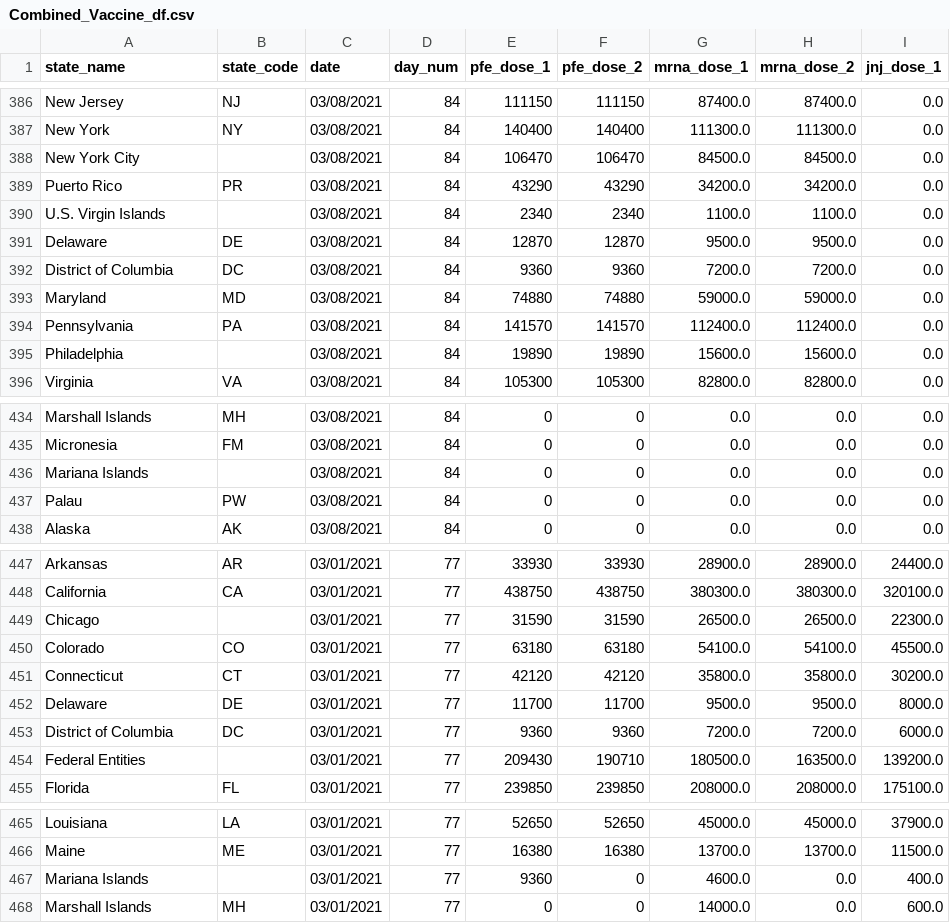
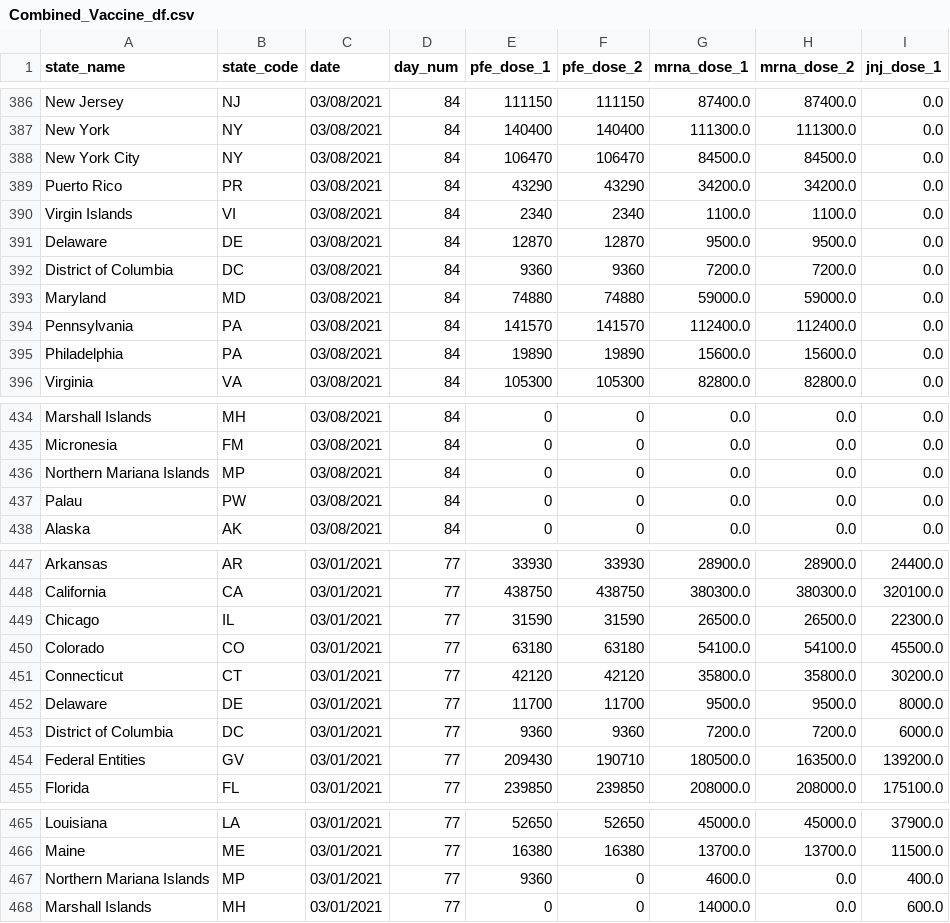
Before and after one commit to AnneNiemiec/Project_One, a CSV file: data_manipulation/clean_data/Combined_Vaccine_df.csv, drawn as a sheet; only a part is shown, gaps mark what is left out; the diff covers the shown part only.

```diff
--- a/data_manipulation/clean_data/Combined_Vaccine_df.csv
+++ b/data_manipulation/clean_data/Combined_Vaccine_df.csv
@@ -387,5 +387,5 @@ New Jersey,NJ,03/08/2021,84,111150,111150,87400.0,87400.0,0.0
 New York,NY,03/08/2021,84,140400,140400,111300.0,111300.0,0.0
-New York City,,03/08/2021,84,106470,106470,84500.0,84500.0,0.0
+New York City,NY,03/08/2021,84,106470,106470,84500.0,84500.0,0.0
 Puerto Rico,PR,03/08/2021,84,43290,43290,34200.0,34200.0,0.0
-U.S. Virgin Islands,,03/08/2021,84,2340,2340,1100.0,1100.0,0.0
+Virgin Islands,VI,03/08/2021,84,2340,2340,1100.0,1100.0,0.0
 Delaware,DE,03/08/2021,84,12870,12870,9500.0,9500.0,0.0
@@ -394,3 +394,3 @@ Maryland,MD,03/08/2021,84,74880,74880,59000.0,59000.0,0.0
 Pennsylvania,PA,03/08/2021,84,141570,141570,112400.0,112400.0,0.0
-Philadelphia,,03/08/2021,84,19890,19890,15600.0,15600.0,0.0
+Philadelphia,PA,03/08/2021,84,19890,19890,15600.0,15600.0,0.0
 Virginia,VA,03/08/2021,84,105300,105300,82800.0,82800.0,0.0
@@ -435,3 +435,3 @@ Marshall Islands,MH,03/08/2021,84,0,0,0.0,0.0,0.0
 Micronesia,FM,03/08/2021,84,0,0,0.0,0.0,0.0
-Mariana Islands,,03/08/2021,84,0,0,0.0,0.0,0.0
+Northern Mariana Islands,MP,03/08/2021,84,0,0,0.0,0.0,0.0
 Palau,PW,03/08/2021,84,0,0,0.0,0.0,0.0
@@ -448,3 +448,3 @@ Arkansas,AR,03/01/2021,77,33930,33930,28900.0,28900.0,24400.0
 California,CA,03/01/2021,77,438750,438750,380300.0,380300.0,320100.0
-Chicago,,03/01/2021,77,31590,31590,26500.0,26500.0,22300.0
+Chicago,IL,03/01/2021,77,31590,31590,26500.0,26500.0,22300.0
 Colorado,CO,03/01/2021,77,63180,63180,54100.0,54100.0,45500.0
@@ -453,3 +453,3 @@ Delaware,DE,03/01/2021,77,11700,11700,9500.0,9500.0,8000.0
 District of Columbia,DC,03/01/2021,77,9360,9360,7200.0,7200.0,6000.0
-Federal Entities,,03/01/2021,77,209430,190710,180500.0,163500.0,139200.0
+Federal Entities,GV,03/01/2021,77,209430,190710,180500.0,163500.0,139200.0
 Florida,FL,03/01/2021,77,239850,239850,208000.0,208000.0,175100.0
@@ -466,3 +466,3 @@ Louisiana,LA,03/01/2021,77,52650,52650,45000.0,45000.0,37900.0
 Maine,ME,03/01/2021,77,16380,16380,13700.0,13700.0,11500.0
-Mariana Islands,,03/01/2021,77,9360,0,4600.0,0.0,400.0
+Northern Mariana Islands,MP,03/01/2021,77,9360,0,4600.0,0.0,400.0
 Marshall Islands,MH,03/01/2021,77,0,0,14000.0,0.0,600.0
```
Also changed, not shown: 142 edited cells elsewhere in this file, data_manipulation/clean_data/Vaccines_Administered_df.csv, 3 other files.
